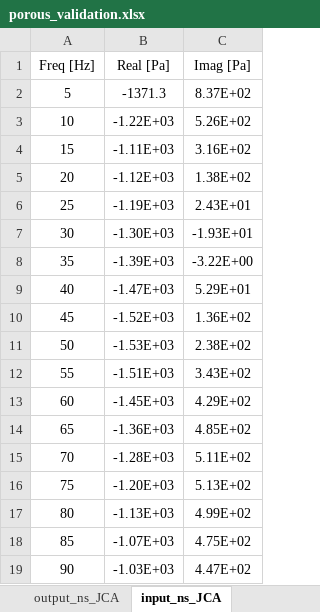
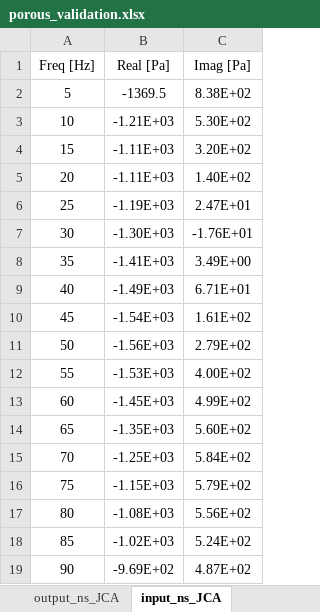
Before and after one commit to MOPT-UFSC/VIBRA, an Excel workbook: data/examples/mesh/porous_material/results/porous_validation.xlsx, sheet input_ns_JCA, drawn as a sheet; only a part is shown; values as stored, in another font and other column widths than the file's, no borders; the diff covers the shown part only; the diff names each change by its address in the sheet, - before the commit and + after, or states it on an @@ line.

```diff
--- a/data/examples/mesh/porous_material/results/porous_validation.xlsx (sheet input_ns_JCA)
+++ b/data/examples/mesh/porous_material/results/porous_validation.xlsx (sheet input_ns_JCA)
-B2 (Real [Pa]): -1371.3
+B2 (Real [Pa]): -1369.5
-C2 (Imag [Pa]): 8.37E+02
+C2 (Imag [Pa]): 8.38E+02
-B3 (Real [Pa]): -1.22E+03
+B3 (Real [Pa]): -1.21E+03
-C3 (Imag [Pa]): 5.26E+02
+C3 (Imag [Pa]): 5.30E+02
-C4 (Imag [Pa]): 3.16E+02
+C4 (Imag [Pa]): 3.20E+02
-B5 (Real [Pa]): -1.12E+03
+B5 (Real [Pa]): -1.11E+03
-C5 (Imag [Pa]): 1.38E+02
+C5 (Imag [Pa]): 1.40E+02
-C6 (Imag [Pa]): 2.43E+01
+C6 (Imag [Pa]): 2.47E+01
-C7 (Imag [Pa]): -1.93E+01
+C7 (Imag [Pa]): -1.76E+01
-B8 (Real [Pa]): -1.39E+03
+B8 (Real [Pa]): -1.41E+03
-C8 (Imag [Pa]): -3.22E+00
+C8 (Imag [Pa]): 3.49E+00
-B9 (Real [Pa]): -1.47E+03
+B9 (Real [Pa]): -1.49E+03
-C9 (Imag [Pa]): 5.29E+01
+C9 (Imag [Pa]): 6.71E+01
-B10 (Real [Pa]): -1.52E+03
+B10 (Real [Pa]): -1.54E+03
-C10 (Imag [Pa]): 1.36E+02
+C10 (Imag [Pa]): 1.61E+02
-B11 (Real [Pa]): -1.53E+03
+B11 (Real [Pa]): -1.56E+03
-C11 (Imag [Pa]): 2.38E+02
+C11 (Imag [Pa]): 2.79E+02
-B12 (Real [Pa]): -1.51E+03
+B12 (Real [Pa]): -1.53E+03
-C12 (Imag [Pa]): 3.43E+02
+C12 (Imag [Pa]): 4.00E+02
-C13 (Imag [Pa]): 4.29E+02
+C13 (Imag [Pa]): 4.99E+02
-B14 (Real [Pa]): -1.36E+03
+B14 (Real [Pa]): -1.35E+03
-C14 (Imag [Pa]): 4.85E+02
+C14 (Imag [Pa]): 5.60E+02
-B15 (Real [Pa]): -1.28E+03
+B15 (Real [Pa]): -1.25E+03
-C15 (Imag [Pa]): 5.11E+02
+C15 (Imag [Pa]): 5.84E+02
-B16 (Real [Pa]): -1.20E+03
+B16 (Real [Pa]): -1.15E+03
-C16 (Imag [Pa]): 5.13E+02
+C16 (Imag [Pa]): 5.79E+02
-B17 (Real [Pa]): -1.13E+03
+B17 (Real [Pa]): -1.08E+03
-C17 (Imag [Pa]): 4.99E+02
+C17 (Imag [Pa]): 5.56E+02
-B18 (Real [Pa]): -1.07E+03
+B18 (Real [Pa]): -1.02E+03
-C18 (Imag [Pa]): 4.75E+02
+C18 (Imag [Pa]): 5.24E+02
-B19 (Real [Pa]): -1.03E+03
+B19 (Real [Pa]): -9.69E+02
-C19 (Imag [Pa]): 4.47E+02
+C19 (Imag [Pa]): 4.87E+02
```
Also changed, not shown: 524 edited cells elsewhere in this sheet, sheet output_ns_JCA, data/examples/mesh/porous_material/results/suction_silencer_1stg.xlsx, 2 other files.
